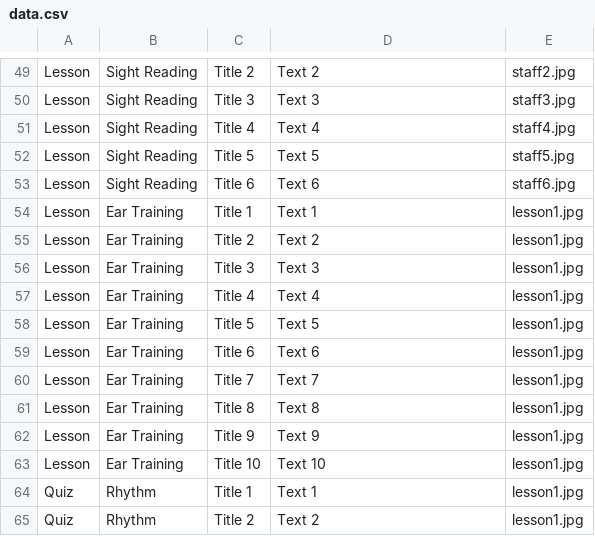
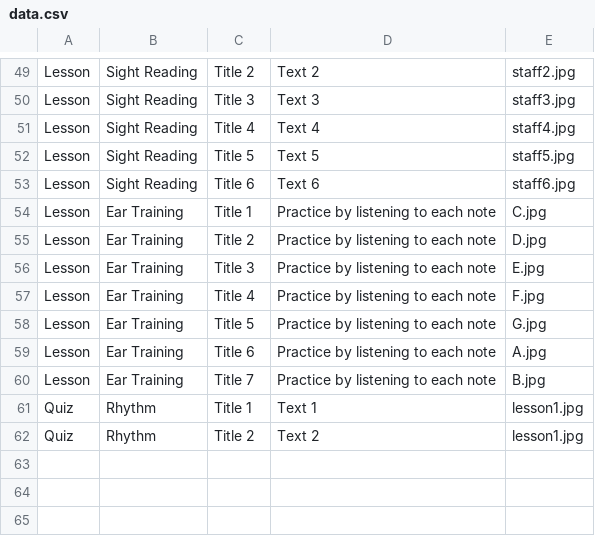
Before and after one commit to ZachKrol/MusGator, a CSV file: data.csv, drawn as a sheet; only a part is shown, gaps mark what is left out.

Commit message:
ear training images

```diff
--- a/data.csv
+++ b/data.csv
@@ -53,12 +53,9 @@ Lesson,Sight Reading,Title 5,Text 5,staff5.jpg
 Lesson,Sight Reading,Title 6,Text 6,staff6.jpg
-Lesson,Ear Training,Title 1,Text 1,lesson1.jpg
-Lesson,Ear Training,Title 2,Text 2,lesson1.jpg
-Lesson,Ear Training,Title 3,Text 3,lesson1.jpg
-Lesson,Ear Training,Title 4,Text 4,lesson1.jpg
-Lesson,Ear Training,Title 5,Text 5,lesson1.jpg
-Lesson,Ear Training,Title 6,Text 6,lesson1.jpg
-Lesson,Ear Training,Title 7,Text 7,lesson1.jpg
-Lesson,Ear Training,Title 8,Text 8,lesson1.jpg
-Lesson,Ear Training,Title 9,Text 9,lesson1.jpg
-Lesson,Ear Training,Title 10,Text 10,lesson1.jpg
+Lesson,Ear Training,Title 1,Practice by listening to each note,C.jpg
+Lesson,Ear Training,Title 2,Practice by listening to each note,D.jpg
+Lesson,Ear Training,Title 3,Practice by listening to each note,E.jpg
+Lesson,Ear Training,Title 4,Practice by listening to each note,F.jpg
+Lesson,Ear Training,Title 5,Practice by listening to each note,G.jpg
+Lesson,Ear Training,Title 6,Practice by listening to each note,A.jpg
+Lesson,Ear Training,Title 7,Practice by listening to each note,B.jpg
 Quiz,Rhythm,Title 1,Text 1,lesson1.jpg
```
